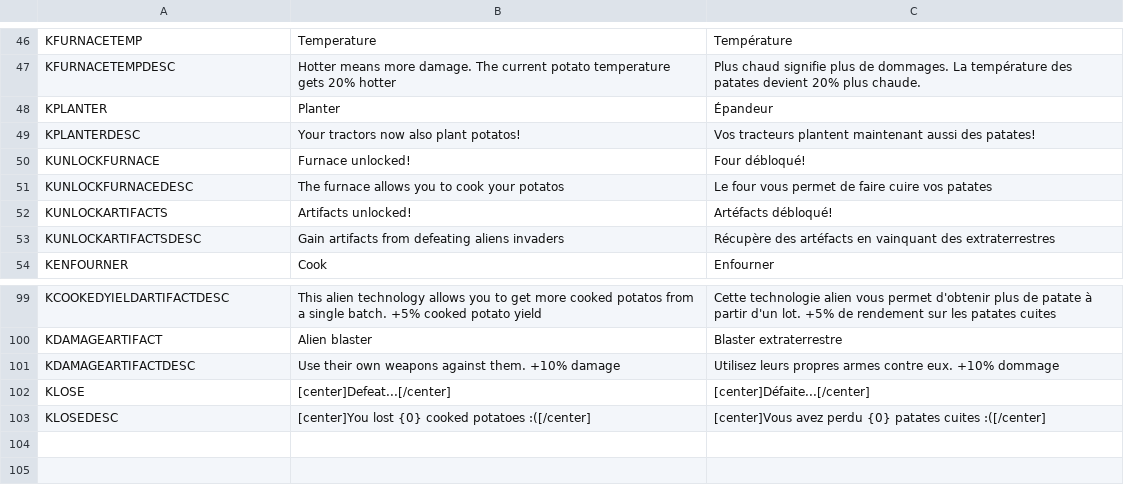
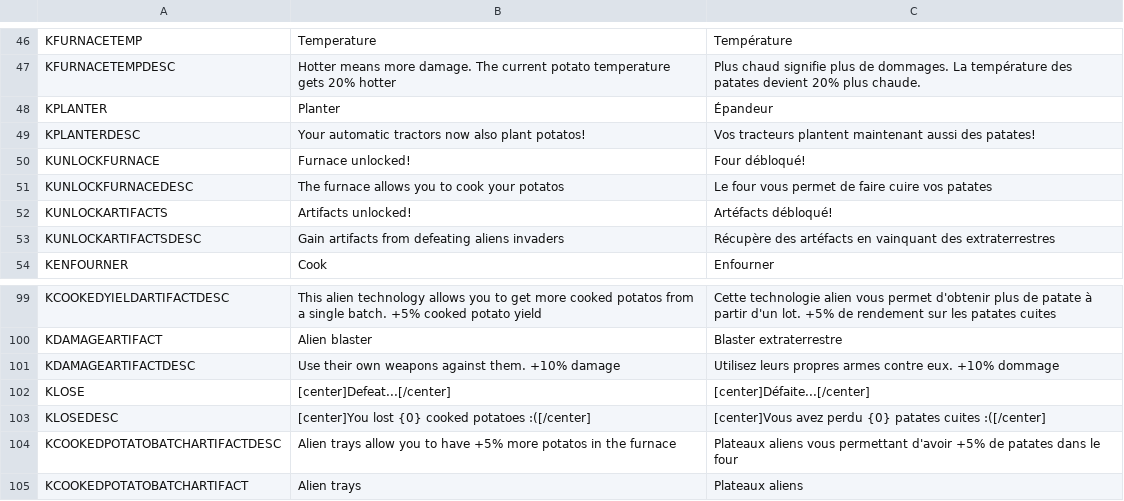
Before and after one commit to liperium/Agronauts, a CSV file: Localization/translation.csv, drawn as a sheet; only a part is shown, gaps mark what is left out.

```diff
--- a/Localization/translation.csv
+++ b/Localization/translation.csv
@@ -48,3 +48,3 @@ KFURNACETEMPDESC,Hotter means more damage. The current potato temperature gets 2
 KPLANTER,Planter,Épandeur
-KPLANTERDESC,Your tractors now also plant potatos!,Vos tracteurs plantent maintenant aussi des patates!
+KPLANTERDESC,Your automatic tractors now also plant potatos!,Vos tracteurs plantent maintenant aussi des patates!
 KUNLOCKFURNACE,Furnace unlocked!,Four débloqué!
@@ -103 +103,3 @@ KLOSE,[center]Defeat...[/center],[center]Défaite...[/center]
 KLOSEDESC,[center]You lost {0} cooked potatoes :([/center],[center]Vous avez perdu {0} patates cuites :([/center]
+KCOOKEDPOTATOBATCHARTIFACTDESC,Alien trays allow you to have +5% more potatos in the furnace,Plateaux aliens vous permettant d'avoir +5% de patates dans le four
+KCOOKEDPOTATOBATCHARTIFACT,Alien trays,Plateaux aliens
```
Also changed, not shown: 3 other files.
